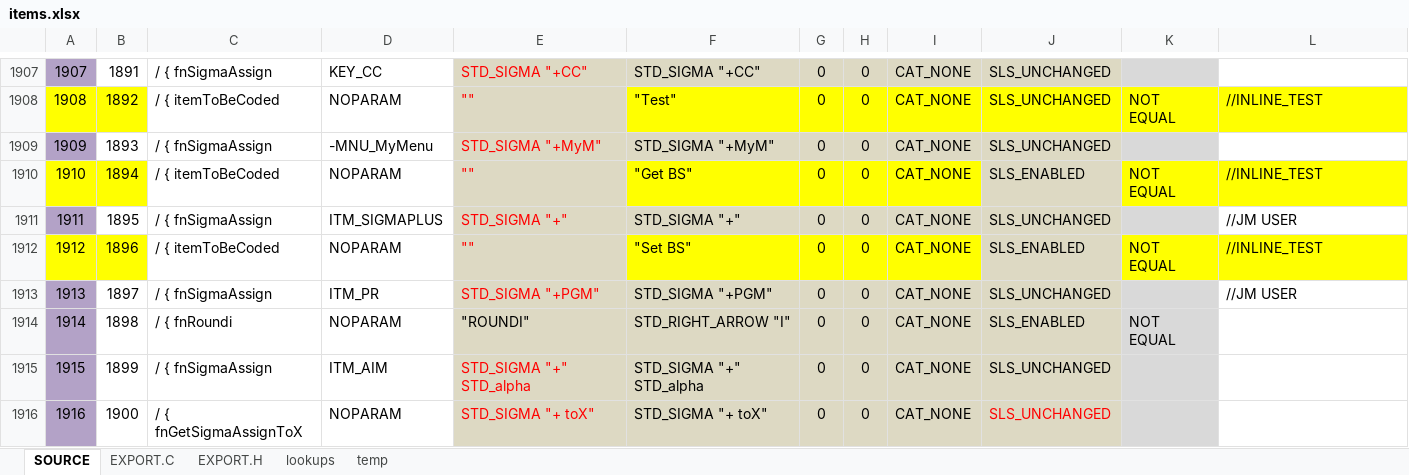
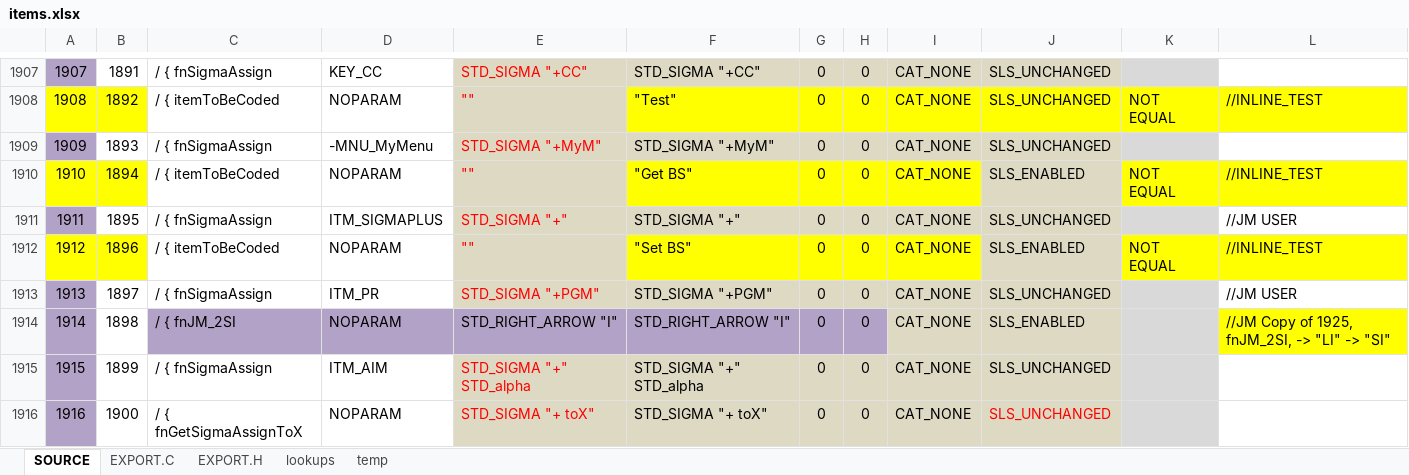
Before and after one commit to semi-simple/C43-mirror, an Excel workbook: src/items.xlsx, sheet SOURCE, drawn as a sheet; only a part is shown, gaps mark what is left out; values as stored, in another font and other column widths than the file's, no borders; conditional formats not drawn; the diff names each change by its address in the sheet, - before the commit and + after, or states it on an @@ line.

```diff
--- a/src/items.xlsx (sheet SOURCE)
+++ b/src/items.xlsx (sheet SOURCE)
-C1914: / { fnRoundi
+C1914: / { fnJM_2SI
-C1914:D1914 fill: none
+C1914:D1914 fill: #B3A2C7
-E1914: "ROUNDI"
+E1914: STD_RIGHT_ARROW "I"
-E1914:H1914 fill: #DDD9C3
+E1914:H1914 fill: #B3A2C7
-K1914: NOT EQUAL
+K1914: (empty)
-L1914: (empty)
+L1914: //JM Copy of 1925, fnJM_2SI, -> "LI" -> "SI"
-L1914 fill: none
+L1914 fill: #FFFF00
```
Also changed, not shown: sheet EXPORT.C, 3 other files.
